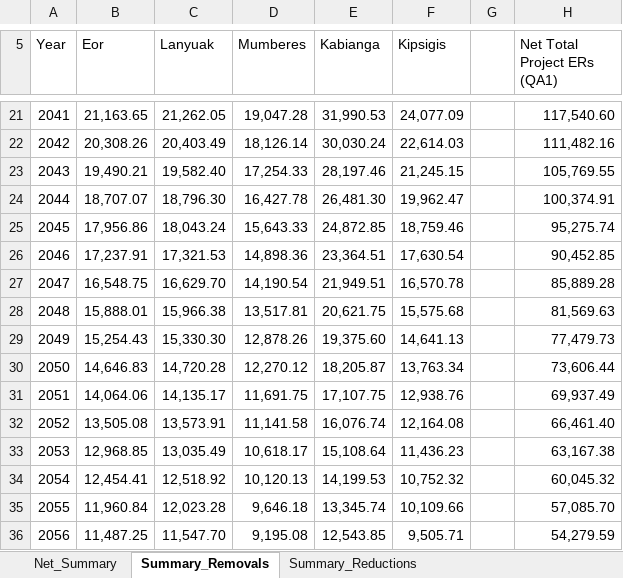
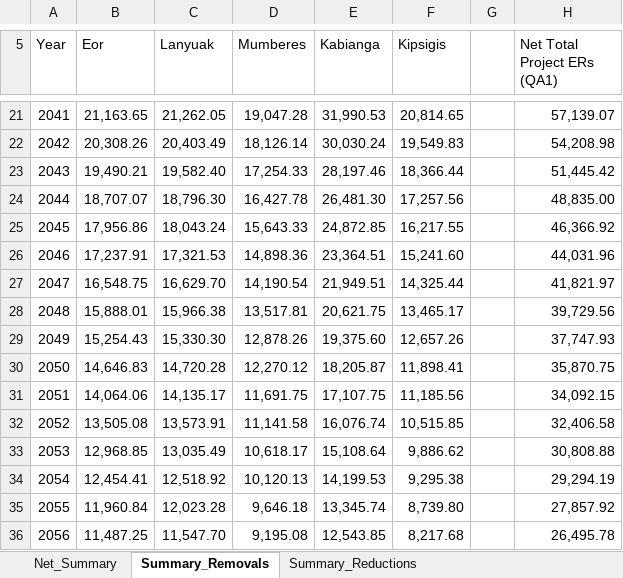
Before and after one commit to mihirobendre/Agricentric_SOC_Modeling, an Excel workbook: Realistic_ER_Estimate/ER_Summary.xlsx, sheet Summary_Removals, drawn as a sheet; only a part is shown, gaps mark what is left out; values as stored, in another font and other column widths than the file's, no borders; charts and pictures not drawn; the diff covers the shown part only; the diff names each change by its address in the sheet, - before the commit and + after, or states it on an @@ line.

```diff
--- a/Realistic_ER_Estimate/ER_Summary.xlsx (sheet Summary_Removals)
+++ b/Realistic_ER_Estimate/ER_Summary.xlsx (sheet Summary_Removals)
-F21 (Kipsigis): 24,077.09
+F21 (Kipsigis): 20,814.65
-H21 (Net Total Project ERs (QA1)): 117,540.60
+H21 (Net Total Project ERs (QA1)): 57,139.07
-F22 (Kipsigis): 22,614.03
+F22 (Kipsigis): 19,549.83
-H22 (Net Total Project ERs (QA1)): 111,482.16
+H22 (Net Total Project ERs (QA1)): 54,208.98
-F23 (Kipsigis): 21,245.15
+F23 (Kipsigis): 18,366.44
-H23 (Net Total Project ERs (QA1)): 105,769.55
+H23 (Net Total Project ERs (QA1)): 51,445.42
-F24 (Kipsigis): 19,962.47
+F24 (Kipsigis): 17,257.56
-H24 (Net Total Project ERs (QA1)): 100,374.91
+H24 (Net Total Project ERs (QA1)): 48,835.00
-F25 (Kipsigis): 18,759.46
+F25 (Kipsigis): 16,217.55
-H25 (Net Total Project ERs (QA1)): 95,275.74
+H25 (Net Total Project ERs (QA1)): 46,366.92
-F26 (Kipsigis): 17,630.54
+F26 (Kipsigis): 15,241.60
-H26 (Net Total Project ERs (QA1)): 90,452.85
+H26 (Net Total Project ERs (QA1)): 44,031.96
-F27 (Kipsigis): 16,570.78
+F27 (Kipsigis): 14,325.44
-H27 (Net Total Project ERs (QA1)): 85,889.28
+H27 (Net Total Project ERs (QA1)): 41,821.97
-F28 (Kipsigis): 15,575.68
+F28 (Kipsigis): 13,465.17
-H28 (Net Total Project ERs (QA1)): 81,569.63
+H28 (Net Total Project ERs (QA1)): 39,729.56
-F29 (Kipsigis): 14,641.13
+F29 (Kipsigis): 12,657.26
-H29 (Net Total Project ERs (QA1)): 77,479.73
+H29 (Net Total Project ERs (QA1)): 37,747.93
-F30 (Kipsigis): 13,763.34
+F30 (Kipsigis): 11,898.41
-H30 (Net Total Project ERs (QA1)): 73,606.44
+H30 (Net Total Project ERs (QA1)): 35,870.75
-F31 (Kipsigis): 12,938.76
+F31 (Kipsigis): 11,185.56
-H31 (Net Total Project ERs (QA1)): 69,937.49
+H31 (Net Total Project ERs (QA1)): 34,092.15
-F32 (Kipsigis): 12,164.08
+F32 (Kipsigis): 10,515.85
-H32 (Net Total Project ERs (QA1)): 66,461.40
+H32 (Net Total Project ERs (QA1)): 32,406.58
-F33 (Kipsigis): 11,436.23
+F33 (Kipsigis): 9,886.62
-H33 (Net Total Project ERs (QA1)): 63,167.38
+H33 (Net Total Project ERs (QA1)): 30,808.88
-F34 (Kipsigis): 10,752.32
+F34 (Kipsigis): 9,295.38
-H34 (Net Total Project ERs (QA1)): 60,045.32
+H34 (Net Total Project ERs (QA1)): 29,294.19
-F35 (Kipsigis): 10,109.66
+F35 (Kipsigis): 8,739.80
-H35 (Net Total Project ERs (QA1)): 57,085.70
+H35 (Net Total Project ERs (QA1)): 27,857.92
-F36 (Kipsigis): 9,505.71
+F36 (Kipsigis): 8,217.68
-H36 (Net Total Project ERs (QA1)): 54,279.59
+H36 (Net Total Project ERs (QA1)): 26,495.78
```
Also changed, not shown: 1 added row, 1 removed row and 52 edited cells elsewhere in this sheet, sheet Additional_Coop_Projections, sheet Summary_Reductions, sheet Net_Summary, sheet Kipsigis, sheet Kabianga, sheet Mumberes, formulas that keep their value, charts or pictures, Cropland_Data.xlsx, 1 other file.
